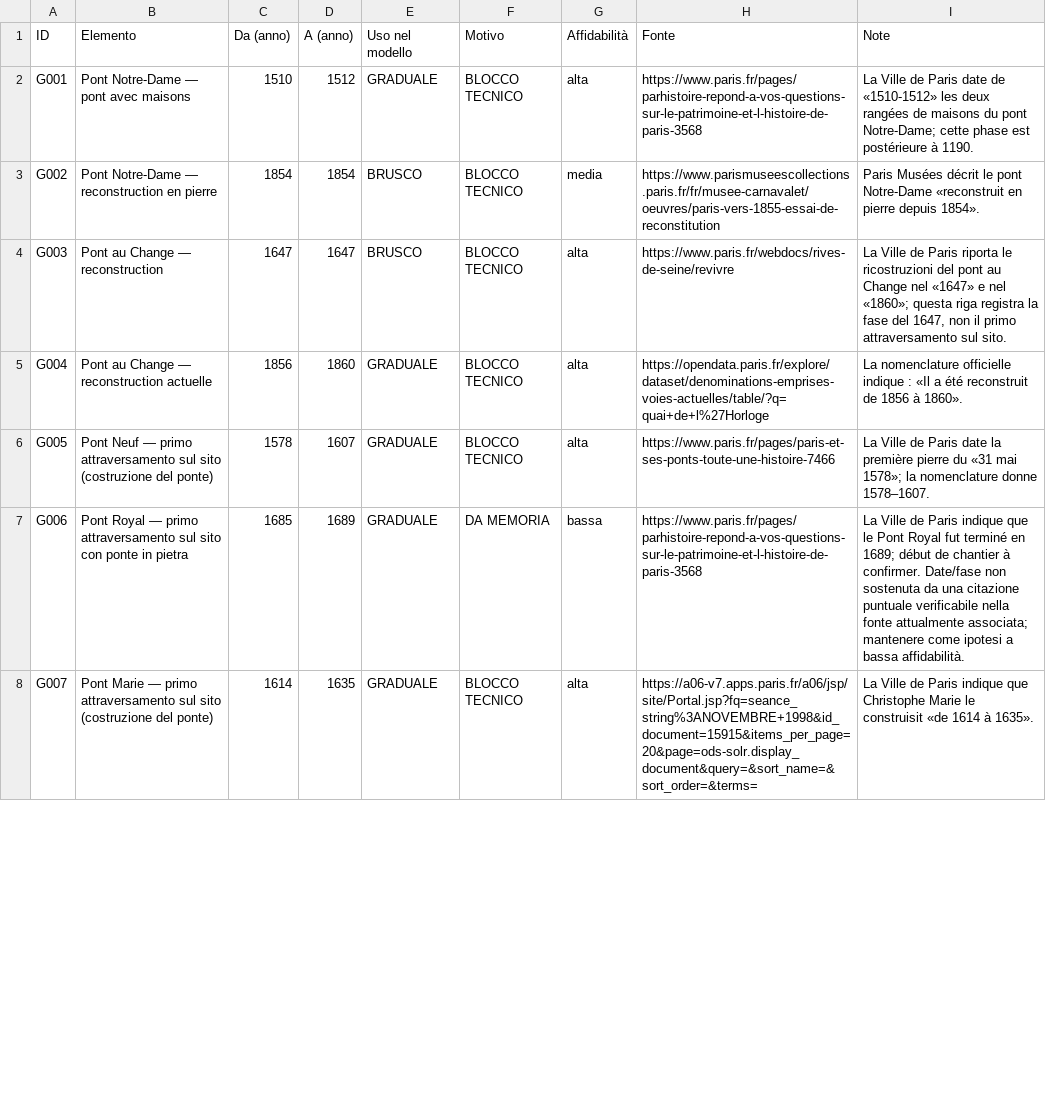
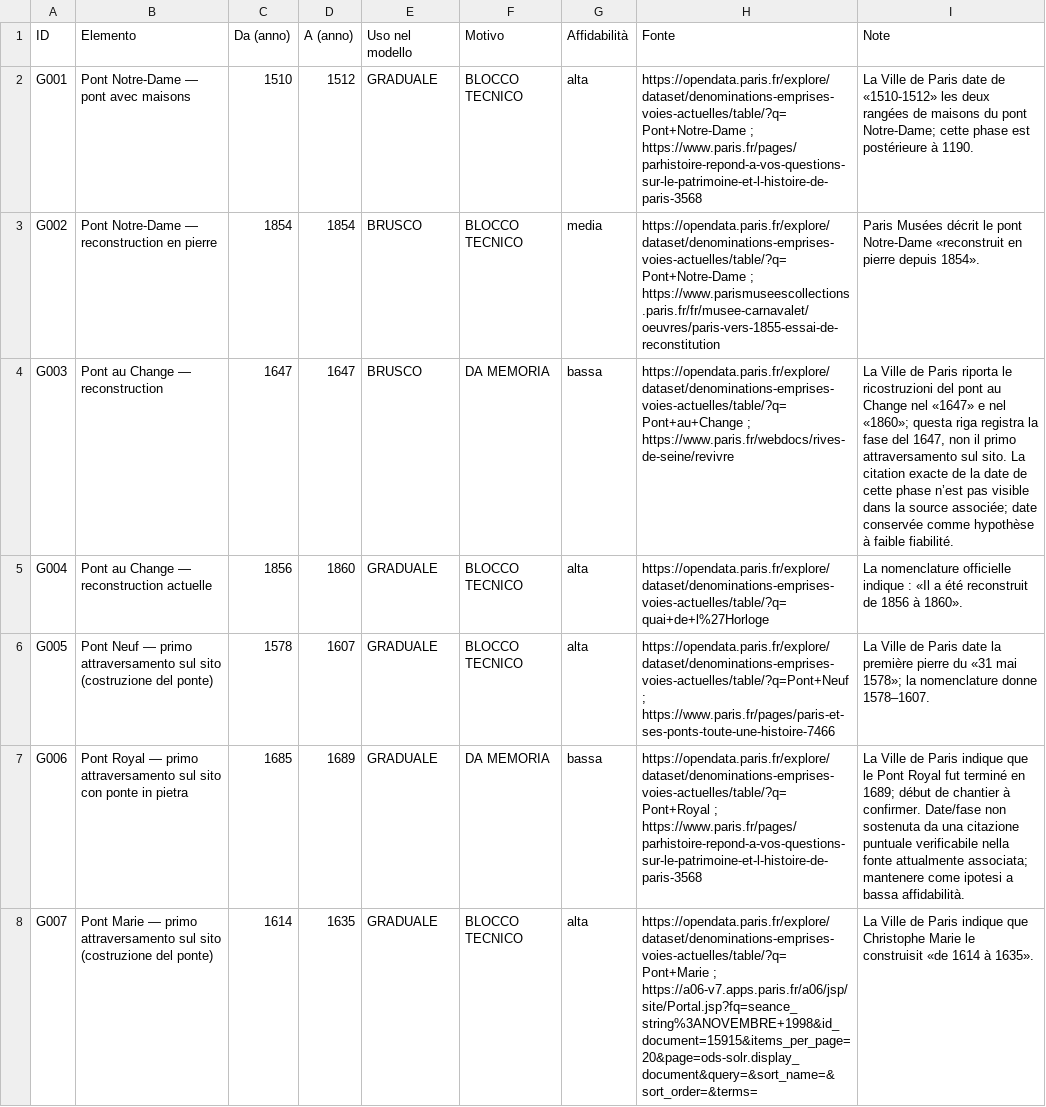
Before and after one commit to doctail/city3d, a CSV file: parigi/validazione/G_ponti_senna.csv, drawn as a sheet; only a part is shown; the diff covers the shown part only.

Commit message:
Aggiorna G con fonti ufficiali e stato finale

```diff
--- a/parigi/validazione/G_ponti_senna.csv
+++ b/parigi/validazione/G_ponti_senna.csv
@@ -1,8 +1,8 @@
 "ID","Elemento","Da (anno)","A (anno)","Uso nel modello","Motivo","Affidabilità","Fonte","Note"
-"G001","Pont Notre-Dame — pont avec maisons","1510","1512","GRADUALE","BLOCCO TECNICO","alta","https://www.paris.fr/pages/parhistoire-repond-a-vos-questions-sur-le-patrimoine-et-l-histoire-de-paris-3568","La Ville de Paris date de «1510-1512» les deux rangées de maisons du pont Notre-Dame; cette phase est postérieure à 1190."
-"G002","Pont Notre-Dame — reconstruction en pierre","1854","1854","BRUSCO","BLOCCO TECNICO","media","https://www.parismuseescollections.paris.fr/fr/musee-carnavalet/oeuvres/paris-vers-1855-essai-de-reconstitution","Paris Musées décrit le pont Notre-Dame «reconstruit en pierre depuis 1854»."
-"G003","Pont au Change — reconstruction","1647","1647","BRUSCO","BLOCCO TECNICO","alta","https://www.paris.fr/webdocs/rives-de-seine/revivre","La Ville de Paris riporta le ricostruzioni del pont au Change nel «1647» e nel «1860»; questa riga registra la fase del 1647, non il primo attraversamento sul sito."
+"G001","Pont Notre-Dame — pont avec maisons","1510","1512","GRADUALE","BLOCCO TECNICO","alta","https://opendata.paris.fr/explore/dataset/denominations-emprises-voies-actuelles/table/?q=Pont+Notre-Dame ; https://www.paris.fr/pages/parhistoire-repond-a-vos-questions-sur-le-patrimoine-et-l-histoire-de-paris-3568","La Ville de Paris date de «1510-1512» les deux rangées de maisons du pont Notre-Dame; cette phase est postérieure à 1190."
+"G002","Pont Notre-Dame — reconstruction en pierre","1854","1854","BRUSCO","BLOCCO TECNICO","media","https://opendata.paris.fr/explore/dataset/denominations-emprises-voies-actuelles/table/?q=Pont+Notre-Dame ; https://www.parismuseescollections.paris.fr/fr/musee-carnavalet/oeuvres/paris-vers-1855-essai-de-reconstitution","Paris Musées décrit le pont Notre-Dame «reconstruit en pierre depuis 1854»."
+"G003","Pont au Change — reconstruction","1647","1647","BRUSCO","DA MEMORIA","bassa","https://opendata.paris.fr/explore/dataset/denominations-emprises-voies-actuelles/table/?q=Pont+au+Change ; https://www.paris.fr/webdocs/rives-de-seine/revivre","La Ville de Paris riporta le ricostruzioni del pont au Change nel «1647» e nel «1860»; questa riga registra la fase del 1647, non il primo attraversamento sul sito. La citation exacte de la date de cette phase n’est pas visible dans la source associée; date conservée comme hypothèse à faible fiabilité."
 "G004","Pont au Change — reconstruction actuelle","1856","1860","GRADUALE","BLOCCO TECNICO","alta","https://opendata.paris.fr/explore/dataset/denominations-emprises-voies-actuelles/table/?q=quai+de+l%27Horloge","La nomenclature officielle indique : «Il a été reconstruit de 1856 à 1860»."
-"G005","Pont Neuf — primo attraversamento sul sito (costruzione del ponte)","1578","1607","GRADUALE","BLOCCO TECNICO","alta","https://www.paris.fr/pages/paris-et-ses-ponts-toute-une-histoire-7466","La Ville de Paris date la première pierre du «31 mai 1578»; la nomenclature donne 1578–1607."
-"G006","Pont Royal — primo attraversamento sul sito con ponte in pietra","1685","1689","GRADUALE","DA MEMORIA","bassa","https://www.paris.fr/pages/parhistoire-repond-a-vos-questions-sur-le-patrimoine-et-l-histoire-de-paris-3568","La Ville de Paris indique que le Pont Royal fut terminé en 1689; début de chantier à confirmer. Date/fase non sostenuta da una citazione puntuale verificabile nella fonte attualmente associata; mantenere come ipotesi a bassa affidabilità."
-"G007","Pont Marie — primo attraversamento sul sito (costruzione del ponte)","1614","1635","GRADUALE","BLOCCO TECNICO","alta","https://a06-v7.apps.paris.fr/a06/jsp/site/Portal.jsp?fq=seance_string%3ANOVEMBRE+1998&id_document=15915&items_per_page=20&page=ods-solr.display_document&query=&sort_name=&sort_order=&terms=","La Ville de Paris indique que Christophe Marie le construisit «de 1614 à 1635»."
+"G005","Pont Neuf — primo attraversamento sul sito (costruzione del ponte)","1578","1607","GRADUALE","BLOCCO TECNICO","alta","https://opendata.paris.fr/explore/dataset/denominations-emprises-voies-actuelles/table/?q=Pont+Neuf ; https://www.paris.fr/pages/paris-et-ses-ponts-toute-une-histoire-7466","La Ville de Paris date la première pierre du «31 mai 1578»; la nomenclature donne 1578–1607."
+"G006","Pont Royal — primo attraversamento sul sito con ponte in pietra","1685","1689","GRADUALE","DA MEMORIA","bassa","https://opendata.paris.fr/explore/dataset/denominations-emprises-voies-actuelles/table/?q=Pont+Royal ; https://www.paris.fr/pages/parhistoire-repond-a-vos-questions-sur-le-patrimoine-et-l-histoire-de-paris-3568","La Ville de Paris indique que le Pont Royal fut terminé en 1689; début de chantier à confirmer. Date/fase non sostenuta da una citazione puntuale verificabile nella fonte attualmente associata; mantenere come ipotesi a bassa affidabilità."
+"G007","Pont Marie — primo attraversamento sul sito (costruzione del ponte)","1614","1635","GRADUALE","BLOCCO TECNICO","alta","https://opendata.paris.fr/explore/dataset/denominations-emprises-voies-actuelles/table/?q=Pont+Marie ; https://a06-v7.apps.paris.fr/a06/jsp/site/Portal.jsp?fq=seance_string%3ANOVEMBRE+1998&id_document=15915&items_per_page=20&page=ods-solr.display_document&query=&sort_name=&sort_order=&terms=","La Ville de Paris indique que Christophe Marie le construisit «de 1614 à 1635»."
```
Also changed, not shown: 48 edited cells elsewhere in this file.
